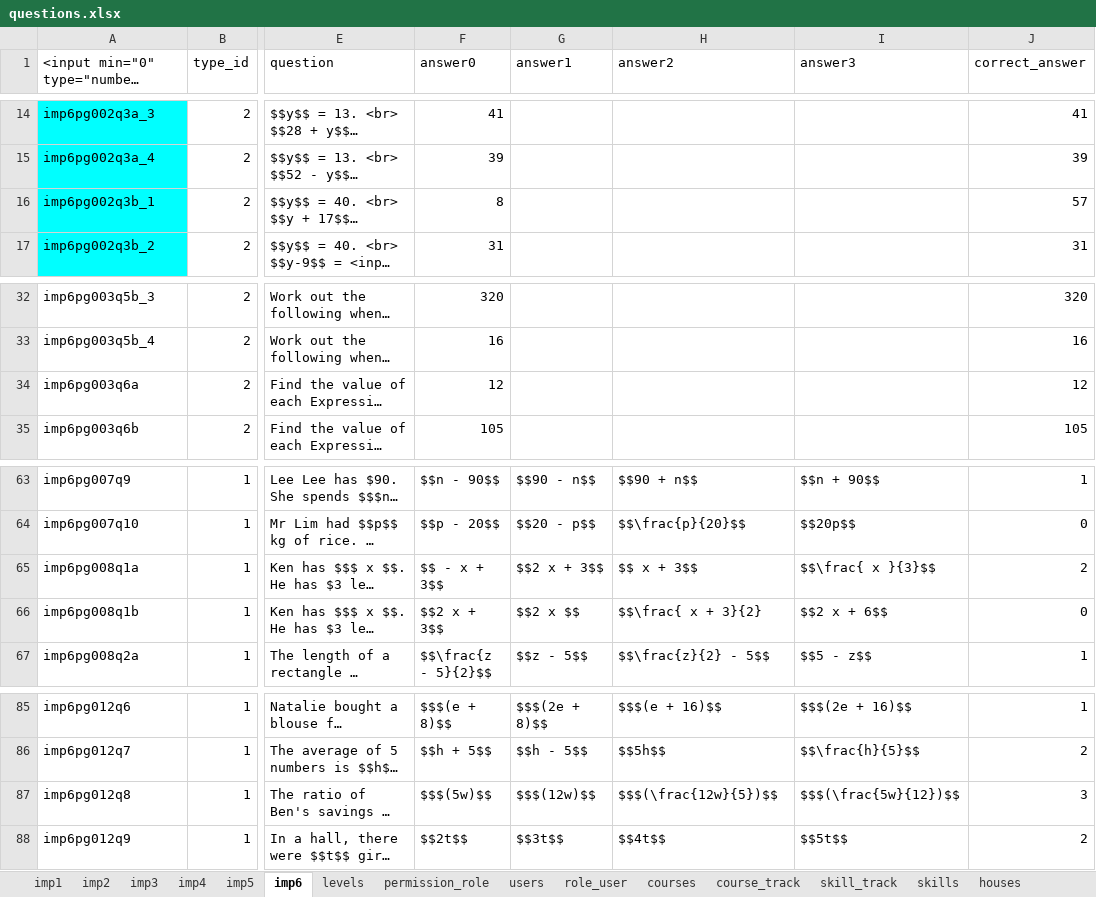
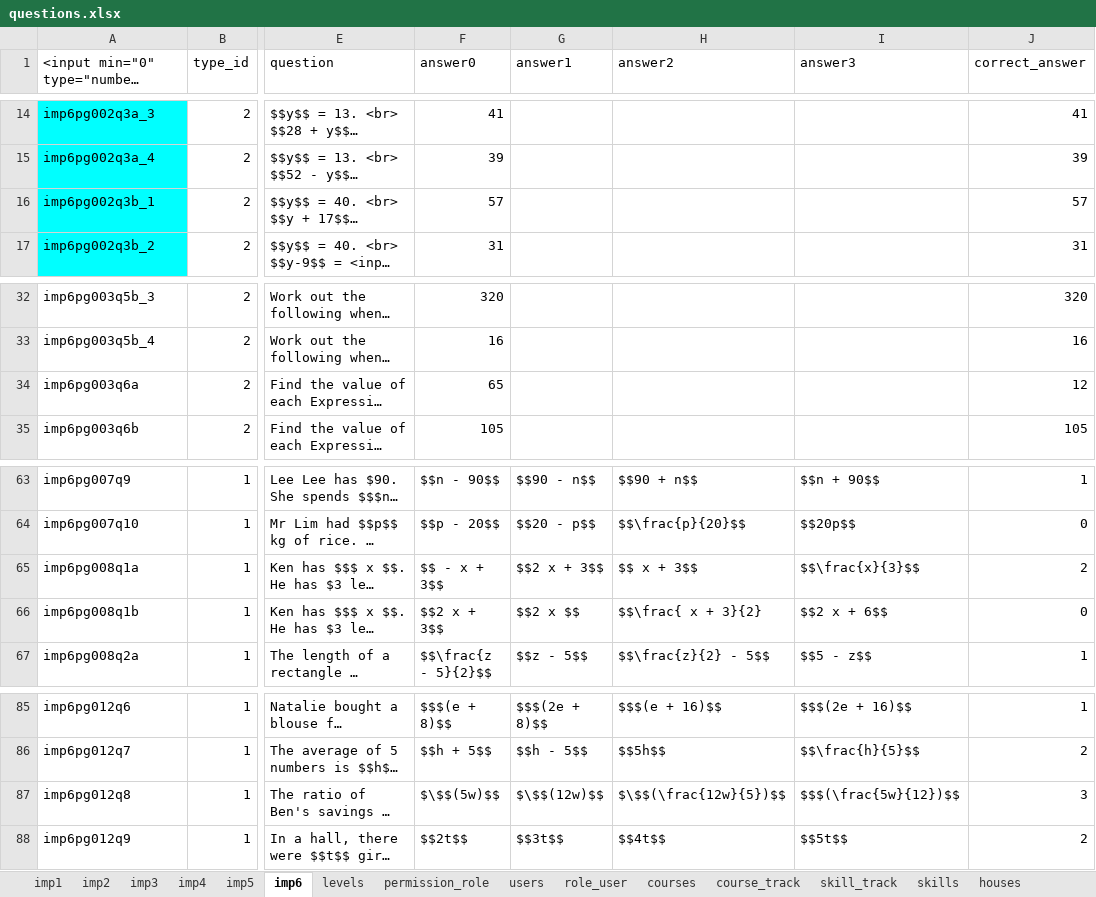
Before and after one commit to 2ppaamm/apiprod, an Excel workbook: public/questions.xlsx, sheet imp6, drawn as a sheet; only a part is shown, gaps mark what is left out; long unchanged cells end in …; values as stored, in another font and other column widths than the file's, no borders; the diff names each change by its address in the sheet, - before the commit and + after, or states it on an @@ line.

Commit message:
change pix

```diff
--- a/public/questions.xlsx (sheet imp6)
+++ b/public/questions.xlsx (sheet imp6)
-F16 (answer0): 8
+F16 (answer0): 57
-F34 (answer0): 12
+F34 (answer0): 65
-I65 (answer3): $$\frac{ x }{3}$$
+I65 (answer3): $$\frac{x}{3}$$
-F87 (answer0): $$$(5w)$$
+F87 (answer0): $\$$(5w)$$
-G87 (answer1): $$$(12w)$$
+G87 (answer1): $\$$(12w)$$
-H87 (answer2): $$$(\frac{12w}{5})$$
+H87 (answer2): $\$$(\frac{12w}{5})$$
```
